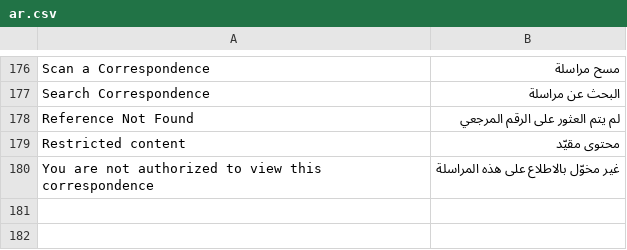
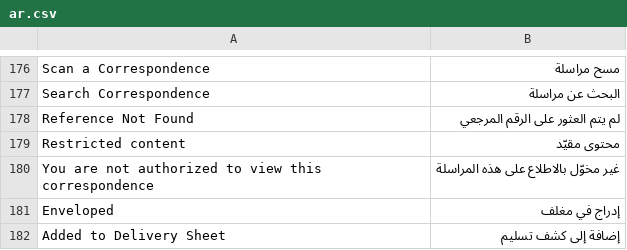
Before and after one commit to karamakcsc/masar_diwan, a CSV file: masar_diwan/translations/ar.csv, drawn as a sheet; only a part is shown, gaps mark what is left out; the diff names each change by its address in the sheet, - before the commit and + after, or states it on an @@ line.

```diff
--- a/masar_diwan/translations/ar.csv
+++ b/masar_diwan/translations/ar.csv
+row 181: Enveloped | إدراج في مغلف
+row 182: Added to Delivery Sheet | إضافة إلى كشف تسليم
```
Also changed, not shown: 6 other files.
